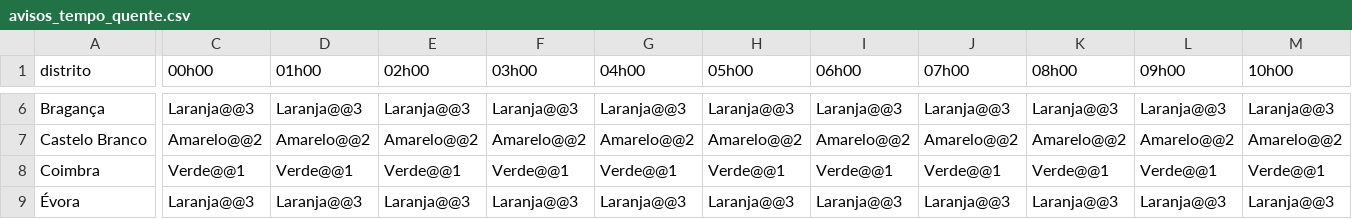
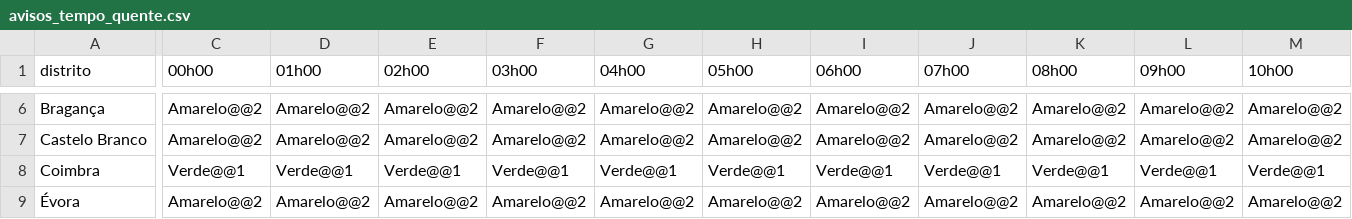
Before and after one commit to CatiaBarros/Avisos_diarios_IPMA, a CSV file: avisos_tempo_quente.csv, drawn as a sheet; only a part is shown, gaps mark what is left out; the diff covers the shown part only; the diff names each change by its address in the sheet, - before the commit and + after, or states it on an @@ line.

```diff
--- a/avisos_tempo_quente.csv
+++ b/avisos_tempo_quente.csv
-C6 (00h00): Laranja@@3
+C6 (00h00): Amarelo@@2
-D6 (01h00): Laranja@@3
+D6 (01h00): Amarelo@@2
-E6 (02h00): Laranja@@3
+E6 (02h00): Amarelo@@2
-F6 (03h00): Laranja@@3
+F6 (03h00): Amarelo@@2
-G6 (04h00): Laranja@@3
+G6 (04h00): Amarelo@@2
-H6 (05h00): Laranja@@3
+H6 (05h00): Amarelo@@2
-I6 (06h00): Laranja@@3
+I6 (06h00): Amarelo@@2
-J6 (07h00): Laranja@@3
+J6 (07h00): Amarelo@@2
-K6 (08h00): Laranja@@3
+K6 (08h00): Amarelo@@2
-L6 (09h00): Laranja@@3
+L6 (09h00): Amarelo@@2
-M6 (10h00): Laranja@@3
+M6 (10h00): Amarelo@@2
-C9 (00h00): Laranja@@3
+C9 (00h00): Amarelo@@2
-D9 (01h00): Laranja@@3
+D9 (01h00): Amarelo@@2
-E9 (02h00): Laranja@@3
+E9 (02h00): Amarelo@@2
-F9 (03h00): Laranja@@3
+F9 (03h00): Amarelo@@2
-G9 (04h00): Laranja@@3
+G9 (04h00): Amarelo@@2
-H9 (05h00): Laranja@@3
+H9 (05h00): Amarelo@@2
-I9 (06h00): Laranja@@3
+I9 (06h00): Amarelo@@2
-J9 (07h00): Laranja@@3
+J9 (07h00): Amarelo@@2
-K9 (08h00): Laranja@@3
+K9 (08h00): Amarelo@@2
-L9 (09h00): Laranja@@3
+L9 (09h00): Amarelo@@2
-M9 (10h00): Laranja@@3
+M9 (10h00): Amarelo@@2
```
Also changed, not shown: 117 edited cells elsewhere in this file, 1 other file.
